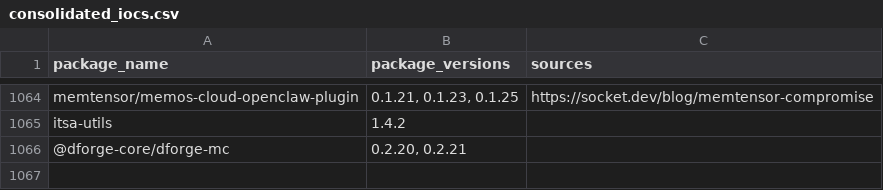
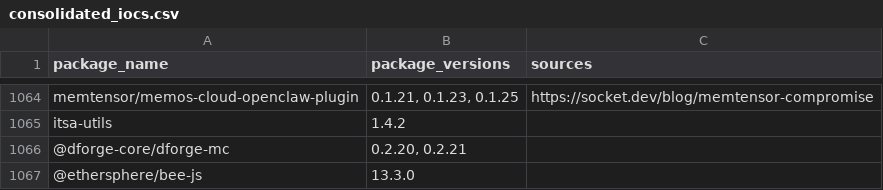
Before and after one commit to indocanadian416/IOC, a CSV file: consolidated_iocs.csv, drawn as a sheet; only a part is shown, gaps mark what is left out; the diff names each change by its address in the sheet, - before the commit and + after, or states it on an @@ line.

Commit message:
Update consolidated_iocs.csv

```diff
--- a/consolidated_iocs.csv
+++ b/consolidated_iocs.csv
+row 1067: @ethersphere/bee-js | 13.3.0
```
